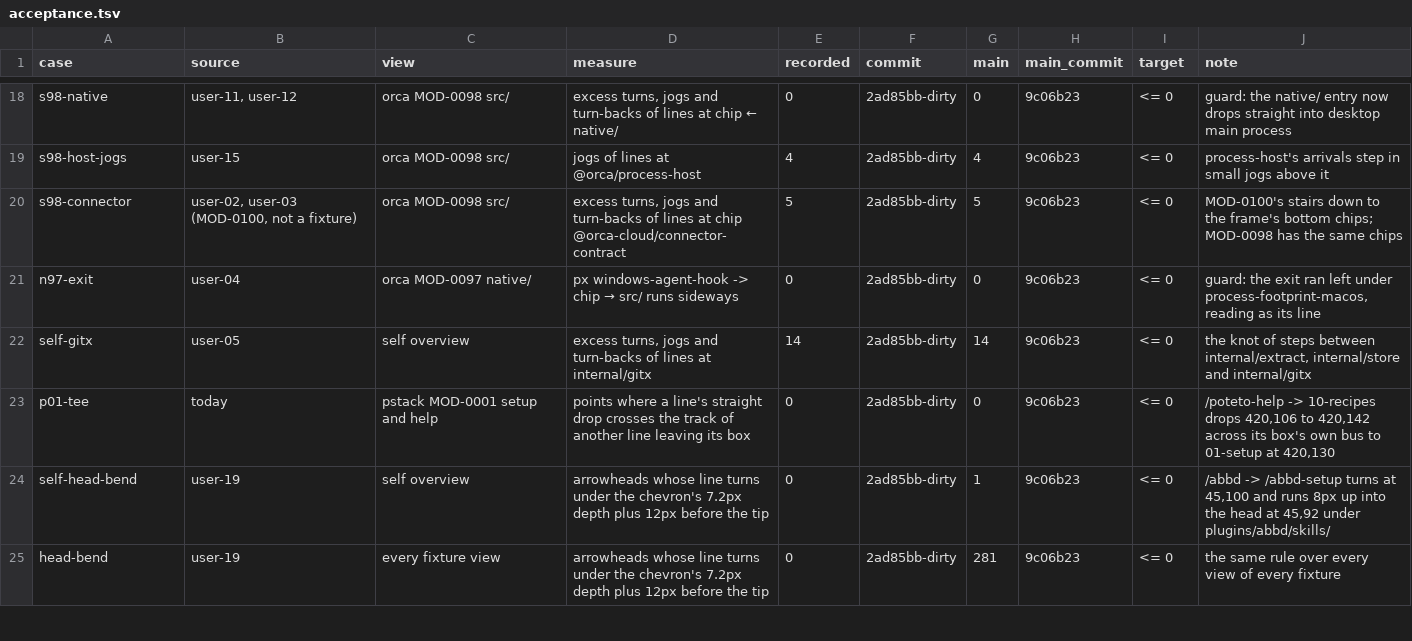
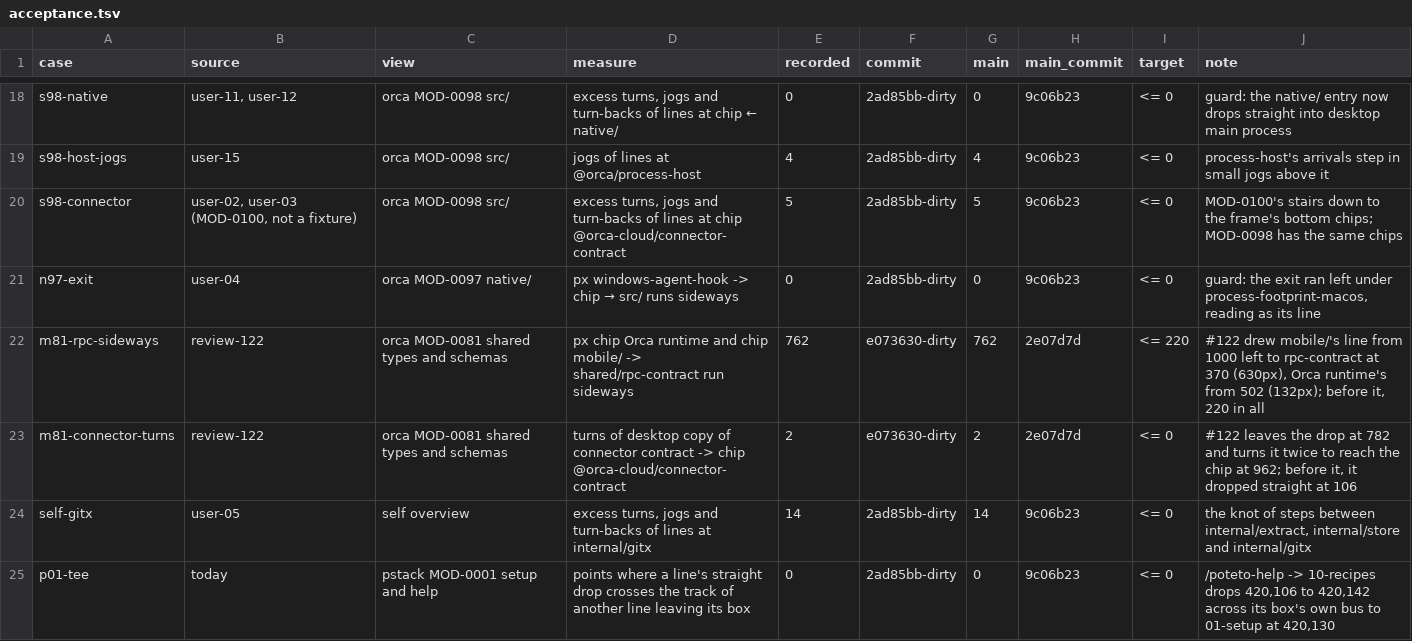
Before and after one commit to whyjp/ABBD, a TSV file: eval/lint/acceptance.tsv, drawn as a sheet; only a part is shown, gaps mark what is left out; the shorter side is filled out with more unchanged rows.

```diff
--- a/eval/lint/acceptance.tsv
+++ b/eval/lint/acceptance.tsv
@@ -21,2 +21,4 @@ s98-connector	user-02, user-03 (MOD-0100, not a fixture)	orca MOD-0098 src/	exce
 n97-exit	user-04	orca MOD-0097 native/	px windows-agent-hook -> chip → src/ runs sideways	0	2ad85bb-dirty	0	9c06b23	<= 0	guard: the exit ran left under process-footprint-macos, reading as its line
+m81-rpc-sideways	review-122	orca MOD-0081 shared types and schemas	px chip Orca runtime and chip mobile/ -> shared/rpc-contract run sideways	762	e073630-dirty	762	2e07d7d	<= 220	#122 drew mobile/'s line from 1000 left to rpc-contract at 370 (630px), Orca runtime's from 502 (132px); before it, 220 in all
+m81-connector-turns	review-122	orca MOD-0081 shared types and schemas	turns of desktop copy of connector contract -> chip @orca-cloud/connector- contract	2	e073630-dirty	2	2e07d7d	<= 0	#122 leaves the drop at 782 and turns it twice to reach the chip at 962; before it, it dropped straight at 106
 self-gitx	user-05	self overview	excess turns, jogs and turn-backs of lines at internal/gitx	14	2ad85bb-dirty	14	9c06b23	<= 0	the knot of steps between internal/extract, internal/store and internal/gitx
```
Also changed, not shown: 1 other file.
